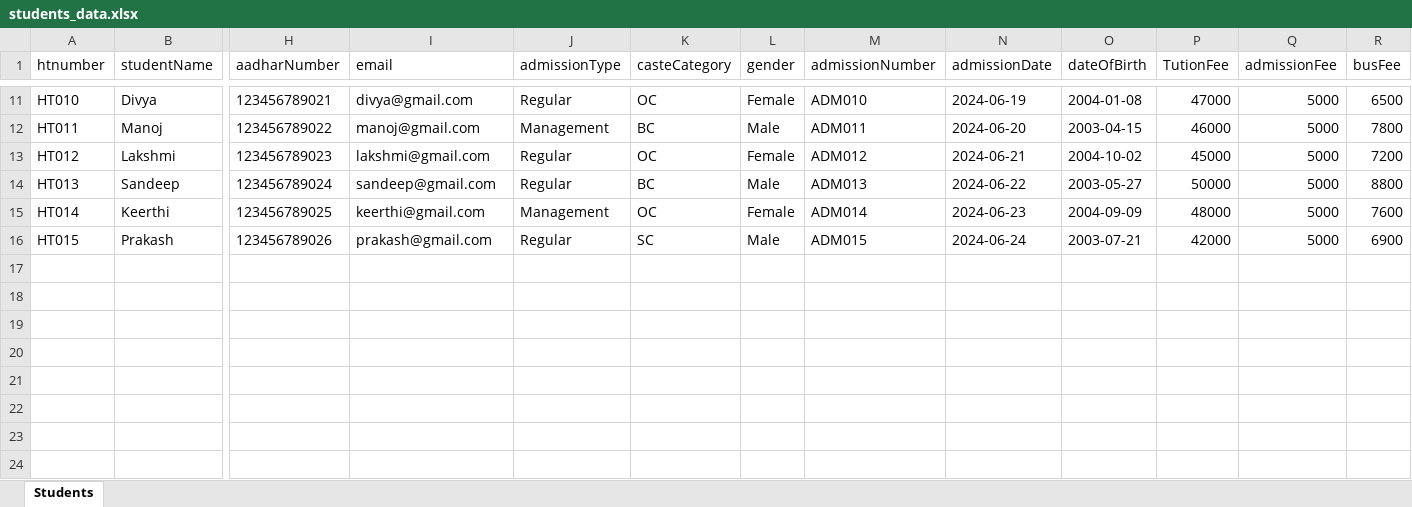
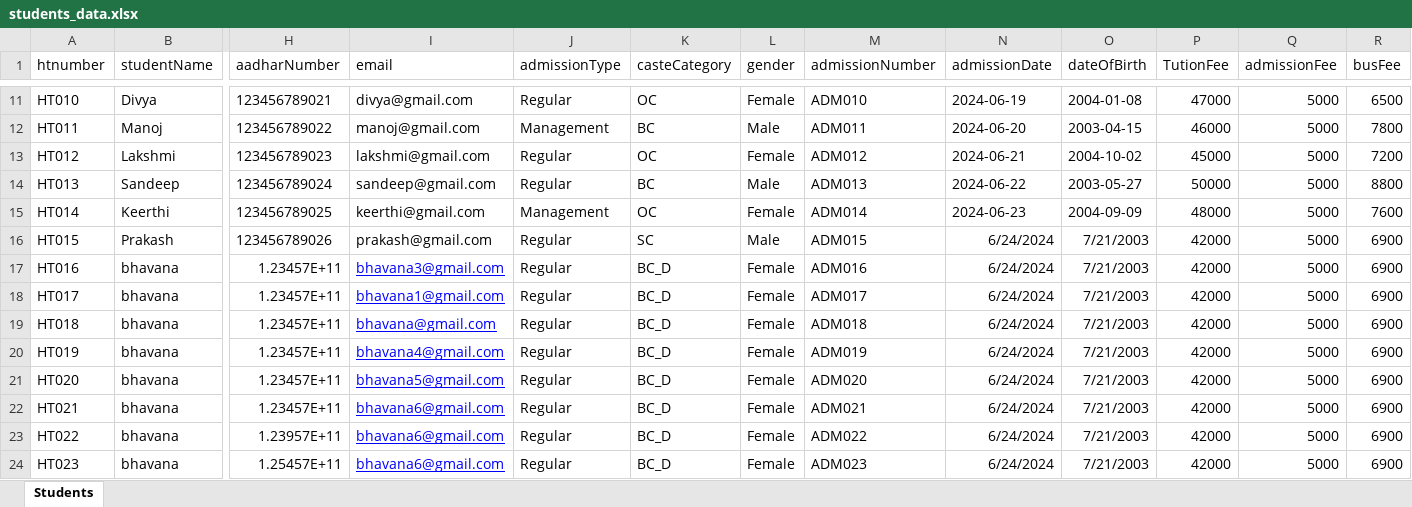
Before and after one commit to sandeepvegaahi/Billing_Application, an Excel workbook: ExcelUpload/students_data.xlsx, sheet Students, drawn as a sheet; only a part is shown, gaps mark what is left out; values as stored, in another font and other column widths than the file's, no borders; rows hold the shown columns only; the diff names each change by its address in the sheet, - before the commit and + after, or states it on an @@ line.

Commit message:
bhavana

```diff
--- a/ExcelUpload/students_data.xlsx (sheet Students)
+++ b/ExcelUpload/students_data.xlsx (sheet Students)
-N16 (admissionDate): 2024-06-24
+N16 (admissionDate): 6/24/2024
-O16 (dateOfBirth): 2003-07-21
+O16 (dateOfBirth): 7/21/2003
+row 17: HT016 | bhavana | 1.23457E+11 | bhavana3@gmail.com | Regular | BC_D | Female | ADM016 | 6/24/2024 | 7/21/2003 | 42000 | 5000 | 6900
+row 18: HT017 | bhavana | 1.23457E+11 | bhavana1@gmail.com | Regular | BC_D | Female | ADM017 | 6/24/2024 | 7/21/2003 | 42000 | 5000 | 6900
+row 19: HT018 | bhavana | 1.23457E+11 | bhavana@gmail.com | Regular | BC_D | Female | ADM018 | 6/24/2024 | 7/21/2003 | 42000 | 5000 | 6900
+row 20: HT019 | bhavana | 1.23457E+11 | bhavana4@gmail.com | Regular | BC_D | Female | ADM019 | 6/24/2024 | 7/21/2003 | 42000 | 5000 | 6900
+row 21: HT020 | bhavana | 1.23457E+11 | bhavana5@gmail.com | Regular | BC_D | Female | ADM020 | 6/24/2024 | 7/21/2003 | 42000 | 5000 | 6900
+row 22: HT021 | bhavana | 1.23457E+11 | bhavana6@gmail.com | Regular | BC_D | Female | ADM021 | 6/24/2024 | 7/21/2003 | 42000 | 5000 | 6900
+row 23: HT022 | bhavana | 1.23957E+11 | bhavana6@gmail.com | Regular | BC_D | Female | ADM022 | 6/24/2024 | 7/21/2003 | 42000 | 5000 | 6900
+row 24: HT023 | bhavana | 1.25457E+11 | bhavana6@gmail.com | Regular | BC_D | Female | ADM023 | 6/24/2024 | 7/21/2003 | 42000 | 5000 | 6900
```
Also changed, not shown: 28 other files.
